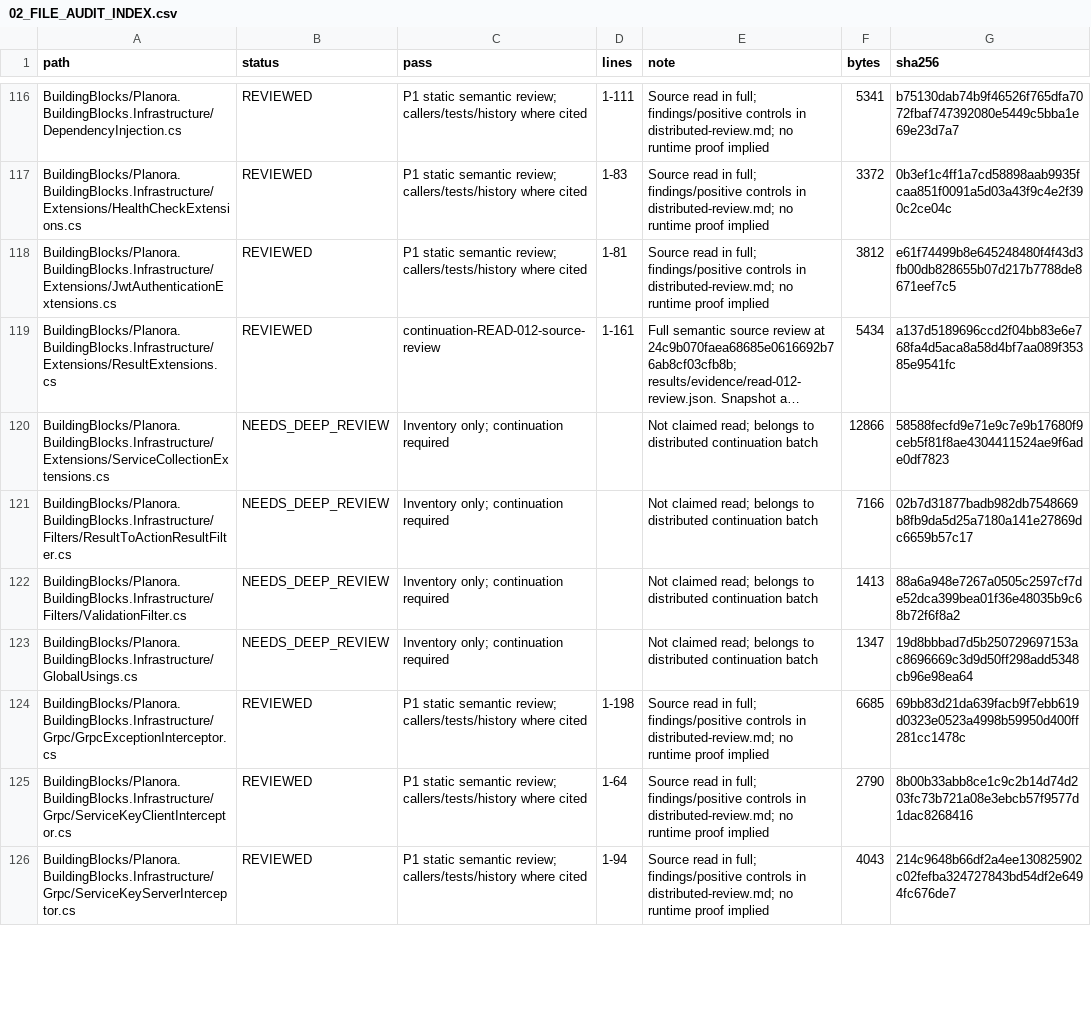
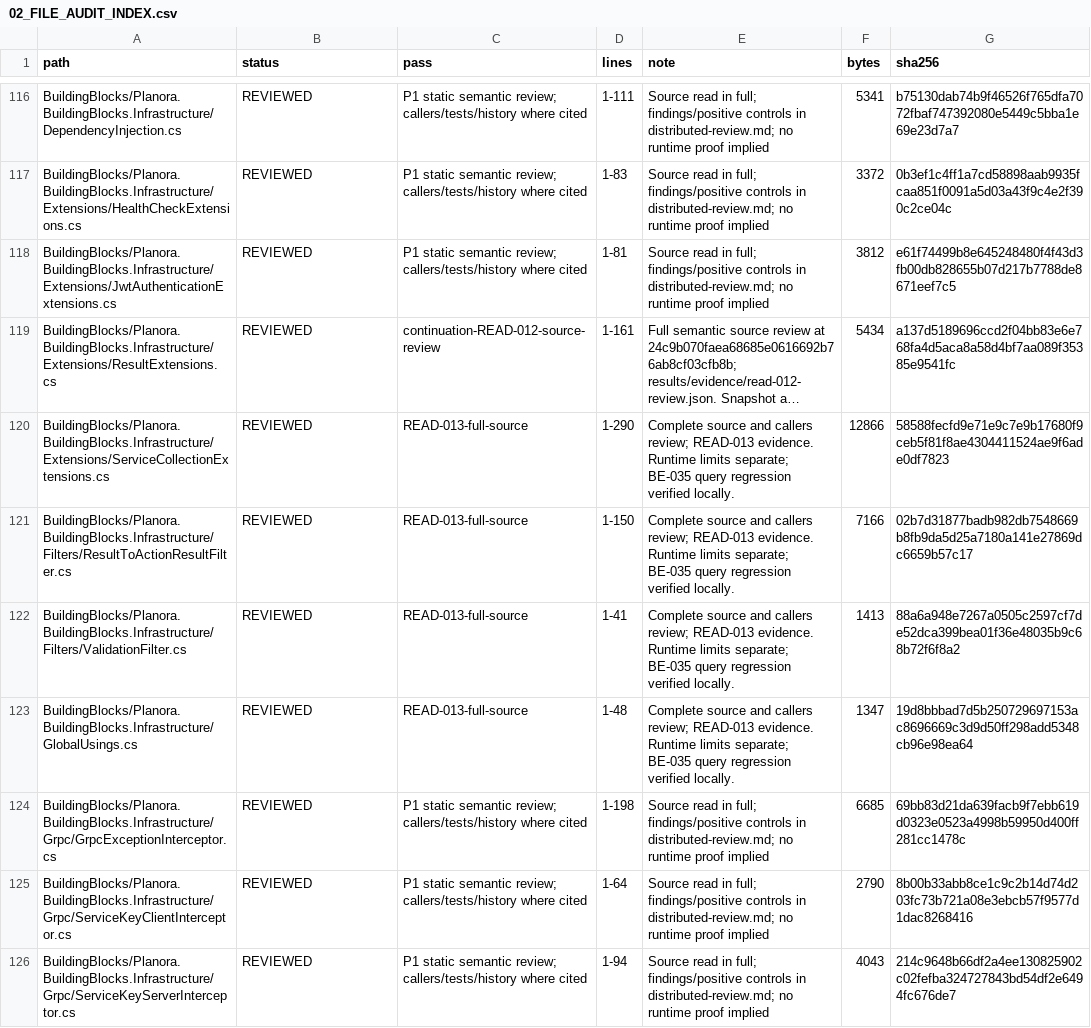
Before and after one commit to 4Keyy/Planora, a CSV file: docs/audits/planora-deep-audit/02_FILE_AUDIT_INDEX.csv, drawn as a sheet; only a part is shown, gaps mark what is left out; long unchanged cells end in …; the diff covers the shown part only; the diff names each change by its address in the sheet, - before the commit and + after, or states it on an @@ line.

Commit message:
fix(logging): redact encoded sensitive query names
Compare form-decoded query names before writing HTTP paths so encoded token keys cannot bypass redaction while ordinary query formatting stays intact. Reproduce seven captured-log failures, verify all nine focused cases and the full backend suites, and record the independent review. Complete the twenty-five-file READ-013 review with explicit remaining stream and audit-identity findings, update exact file coverage, and correct the late-activity cross-reference to DIST-012.

```diff
--- a/docs/audits/planora-deep-audit/02_FILE_AUDIT_INDEX.csv
+++ b/docs/audits/planora-deep-audit/02_FILE_AUDIT_INDEX.csv
-B120:B123 (status): NEEDS_DEEP_REVIEW
+B120:B123 (status): REVIEWED
-C120:C123 (pass): Inventory only; continuation required
+C120:C123 (pass): READ-013-full-source
-D120 (lines): (empty)
+D120 (lines): 1-290
-E120:E123 (note): Not claimed read; belongs to distributed continuation batch
+E120:E123 (note): Complete source and callers review; READ-013 evidence. Runtime limits separate; BE-035 query regression verified locally.
-D121 (lines): (empty)
+D121 (lines): 1-150
-D122 (lines): (empty)
+D122 (lines): 1-41
-D123 (lines): (empty)
+D123 (lines): 1-48
```
Also changed, not shown: 86 edited cells elsewhere in this file, 21 other files.
